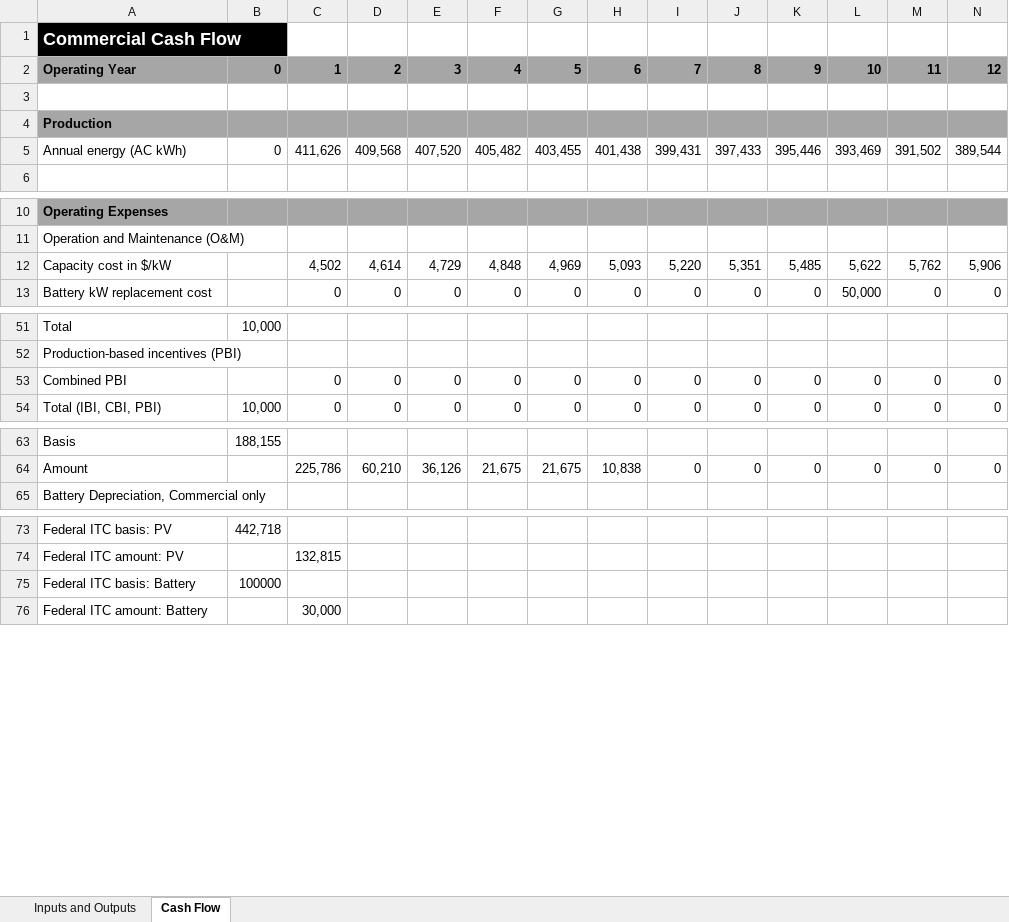
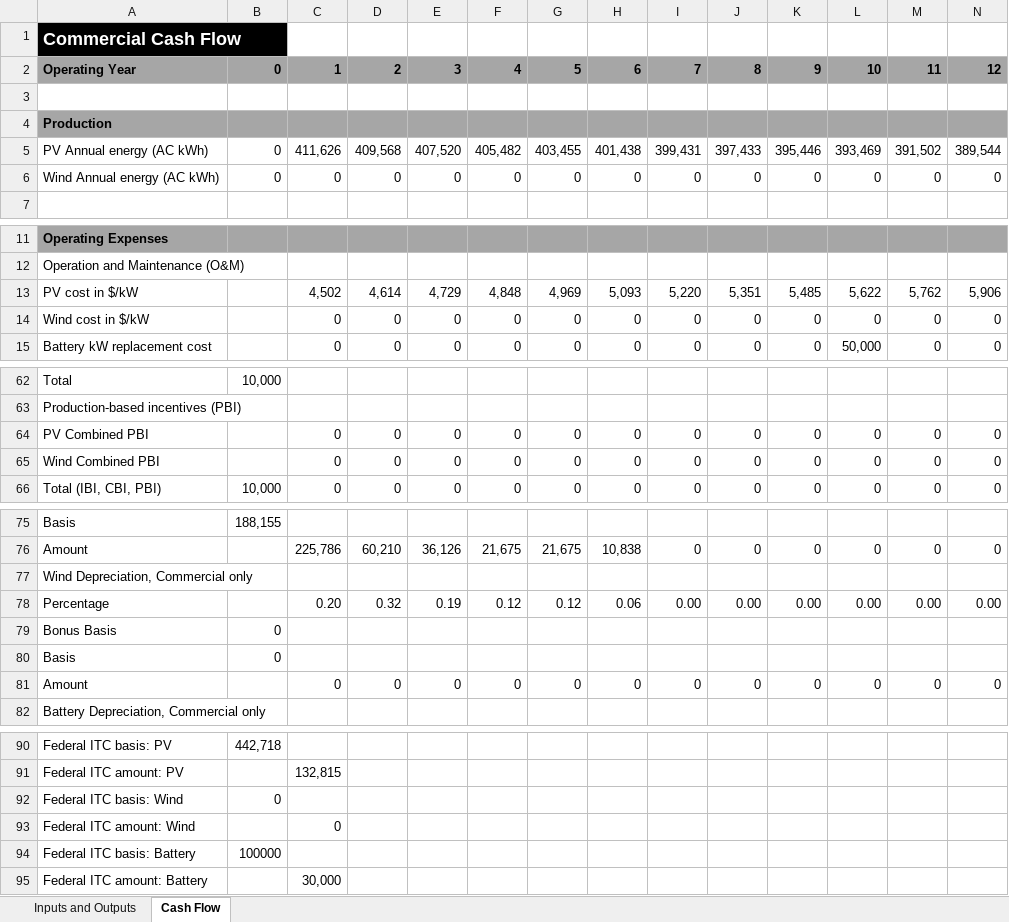
Before and after one commit to NREL/REopt_API, an Excel workbook: proforma/REoptCashFlowTemplate.xlsm, sheet Cash Flow, drawn as a sheet; only a part is shown, gaps mark what is left out; values as stored, in another font and other column widths than the file's, no borders; addresses are those after the commit; rows hold the shown columns only; the diff covers the shown part only; the diff names each change by its address in the sheet, - before the commit and + after, or states it on an @@ line.

Commit message:
Update cash flow spreadsheet for wind

```diff
--- a/proforma/REoptCashFlowTemplate.xlsm (sheet Cash Flow)
+++ b/proforma/REoptCashFlowTemplate.xlsm (sheet Cash Flow)
-A5: Annual energy (AC kWh)
+A5: PV Annual energy (AC kWh)
+row 6: Wind Annual energy (AC kWh) | 0 | 0 | 0 | 0 | 0 | 0 | 0 | 0 | 0 | 0 | 0 | 0 | 0
-A13: Capacity cost in $/kW
+A13: PV cost in $/kW
+row 14: Wind cost in $/kW |  | 0 | 0 | 0 | 0 | 0 | 0 | 0 | 0 | 0 | 0 | 0 | 0
-A64: Combined PBI
+A64: PV Combined PBI
+row 65: Wind Combined PBI |  | 0 | 0 | 0 | 0 | 0 | 0 | 0 | 0 | 0 | 0 | 0 | 0
+row 77: Wind Depreciation, Commercial only
+row 78: Percentage |  | 0.20 | 0.32 | 0.19 | 0.12 | 0.12 | 0.06 | 0.00 | 0.00 | 0.00 | 0.00 | 0.00 | 0.00
+row 79: Bonus Basis | 0
+row 80: Basis | 0
+row 81: Amount |  | 0 | 0 | 0 | 0 | 0 | 0 | 0 | 0 | 0 | 0 | 0 | 0
+row 92: Federal ITC basis: Wind | 0
+row 93: Federal ITC amount: Wind |  | 0
```
Also changed, not shown: 9 added rows elsewhere in this sheet, sheet Inputs and Outputs, formulas that keep their value.
